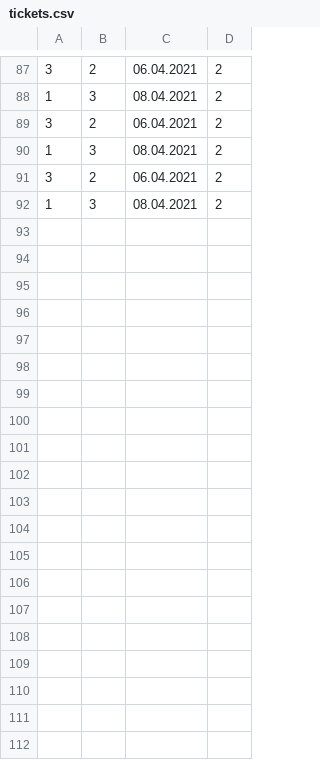
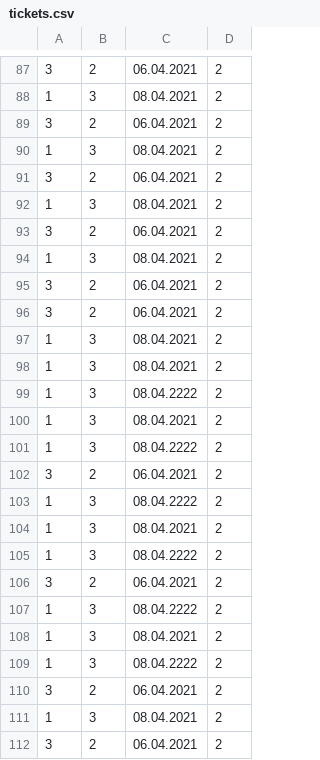
Before and after one commit to tarigor/spring-epam-course-main-task, a CSV file: src/main/resources/tickets/tickets.csv, drawn as a sheet; only a part is shown, gaps mark what is left out; the diff covers the shown part only.

```diff
--- a/src/main/resources/tickets/tickets.csv
+++ b/src/main/resources/tickets/tickets.csv
@@ -92 +92,21 @@
 1;3;08.04.2021;2
+3;2;06.04.2021;2
+1;3;08.04.2021;2
+3;2;06.04.2021;2
+3;2;06.04.2021;2
+1;3;08.04.2021;2
+1;3;08.04.2021;2
+1;3;08.04.2222;2
+1;3;08.04.2021;2
+1;3;08.04.2222;2
+3;2;06.04.2021;2
+1;3;08.04.2222;2
+1;3;08.04.2021;2
+1;3;08.04.2222;2
+3;2;06.04.2021;2
+1;3;08.04.2222;2
+1;3;08.04.2021;2
+1;3;08.04.2222;2
+3;2;06.04.2021;2
+1;3;08.04.2021;2
+3;2;06.04.2021;2
```
Also changed, not shown: 19 added rows elsewhere in this file, src/main/resources/users/users.csv, 5 other files.
